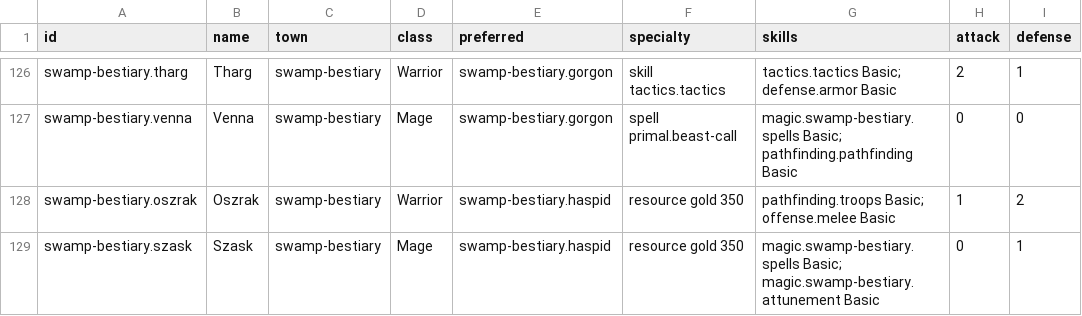
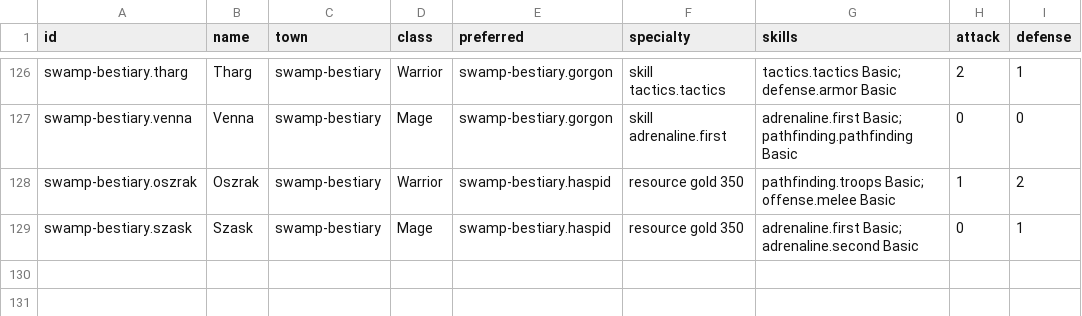
Before and after one commit to ars-Diaboli/eternal-wars-game, a CSV file: src/Godot/EternalWars.Godot.Assets/data/heroes.csv, drawn as a sheet; only a part is shown, gaps mark what is left out; the diff covers the shown part only; the diff names each change by its address in the sheet, - before the commit and + after, or states it on an @@ line.

```diff
--- a/src/Godot/EternalWars.Godot.Assets/data/heroes.csv
+++ b/src/Godot/EternalWars.Godot.Assets/data/heroes.csv
-F127 (specialty): spell primal.beast-call
+F127 (specialty): skill adrenaline.first
-G127 (skills): magic.swamp-bestiary.spells Basic; pathfinding.pathfinding…
+G127 (skills): adrenaline.first Basic; pathfinding.pathfinding…
-G129 (skills): magic.swamp-bestiary.spells Basic; magic.swamp-bestiary.attunement Basic
+G129 (skills): adrenaline.first Basic; adrenaline.second Basic
```
Also changed, not shown: 25 edited cells elsewhere in this file, 34 other files.
